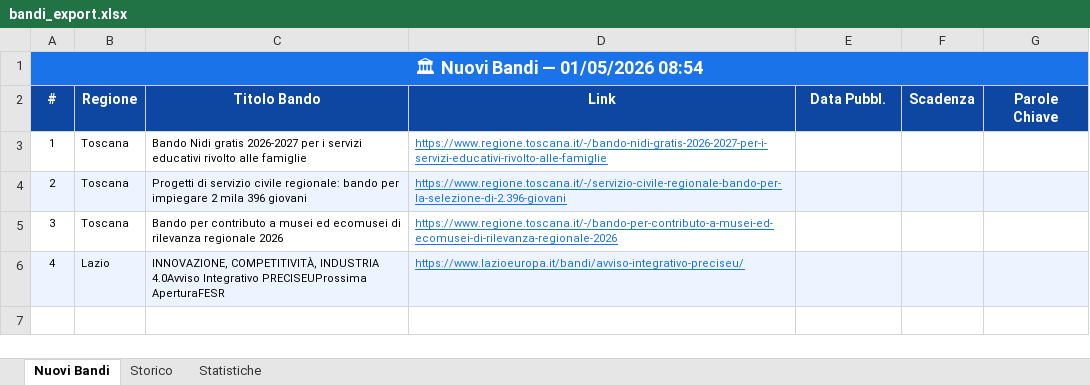
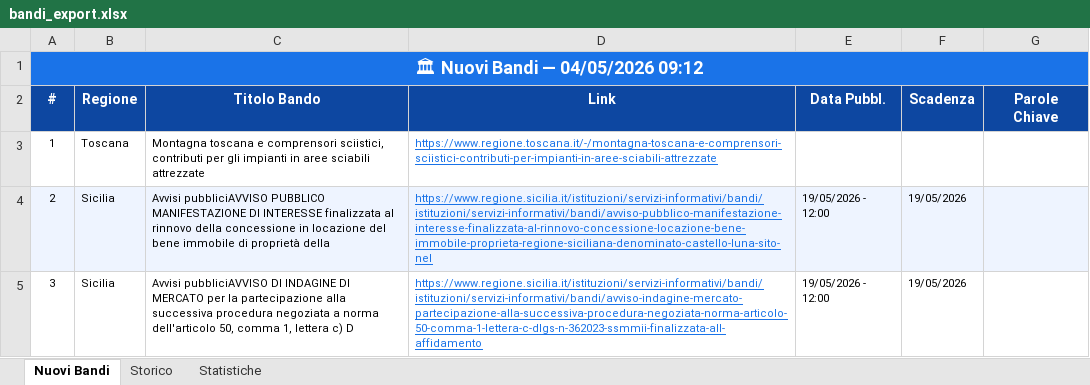
Before and after one commit to cdalvise/bandi-monitor, an Excel workbook: data/bandi_export.xlsx, sheet Nuovi Bandi, drawn as a sheet; values as stored, in another font and other column widths than the file's, no borders; the diff names each change by its address in the sheet, - before the commit and + after, or states it on an @@ line.

```diff
--- a/data/bandi_export.xlsx (sheet Nuovi Bandi)
+++ b/data/bandi_export.xlsx (sheet Nuovi Bandi)
-A1 (#): 🏛 Nuovi Bandi — 01/05/2026 08:54
+A1 (#): 🏛 Nuovi Bandi — 04/05/2026 09:12
-C3 (Titolo Bando): Bando Nidi gratis 2026-2027 per i servizi educativi rivolto alle famiglie
+C3 (Titolo Bando): Montagna toscana e comprensori sciistici, contributi per gli impianti in aree sciabili attrezzate
-D3 (Link): https://www.regione.toscana.it/-/bando-nidi-gratis-2026-2027-per-i-servizi-educativi-rivolto-alle-famiglie
+D3 (Link): https://www.regione.toscana.it/-/montagna-toscana-e-comprensori-sciistici-contributi-per-impianti-in-aree-sciabili-attrezzate
-B4:B5 (Regione): Toscana
+B4:B5 (Regione): Sicilia
-C4 (Titolo Bando): Progetti di servizio civile regionale: bando per impiegare 2 mila 396 giovani
+C4 (Titolo Bando): Avvisi pubbliciAVVISO PUBBLICO MANIFESTAZIONE DI INTERESSE finalizzata al rinnovo della concessione in locazione del bene immobile di proprietà della
-D4 (Link): https://www.regione.toscana.it/-/servizio-civile-regionale-bando-per-la-selezione-di-2.396-giovani
+D4 (Link): https://www.regione.sicilia.it/istituzioni/servizi-informativi/bandi/istituzioni/servizi-informativi/bandi/avviso-pubblico-manifestazione-interesse-finalizzata-al-rinnovo-concessione-locazione-bene-immobile-proprieta-regione-siciliana-denominato-castello-luna-sito-nel
-E4:E5 (Data Pubbl.): (empty)
+E4:E5 (Data Pubbl.): 19/05/2026 - 12:00
-F4:F5 (Scadenza): (empty)
+F4:F5 (Scadenza): 19/05/2026
-C5 (Titolo Bando): Bando per contributo a musei ed ecomusei di rilevanza regionale 2026
+C5 (Titolo Bando): Avvisi pubbliciAVVISO DI INDAGINE DI MERCATO per la partecipazione alla successiva procedura negoziata a norma dell'articolo 50, comma 1, lettera c) D
-D5 (Link): https://www.regione.toscana.it/-/bando-per-contributo-a-musei-ed-ecomusei-di-rilevanza-regionale-2026
+D5 (Link): https://www.regione.sicilia.it/istituzioni/servizi-informativi/bandi/istituzioni/servizi-informativi/bandi/avviso-indagine-mercato-partecipazione-alla-successiva-procedura-negoziata-norma-articolo-50-comma-1-lettera-c-dlgs-n-362023-ssmmii-finalizzata-all-affidamento
-row 6: 4 | Lazio | INNOVAZIONE, COMPETITIVITÀ, INDUSTRIA 4.0Avviso Integrativo PRECISEUProssima AperturaFESR | https://www.lazioeuropa.it/bandi/avviso-integrativo-preciseu/
```
Also changed, not shown: sheet Storico, sheet Statistiche, 1 other file.
